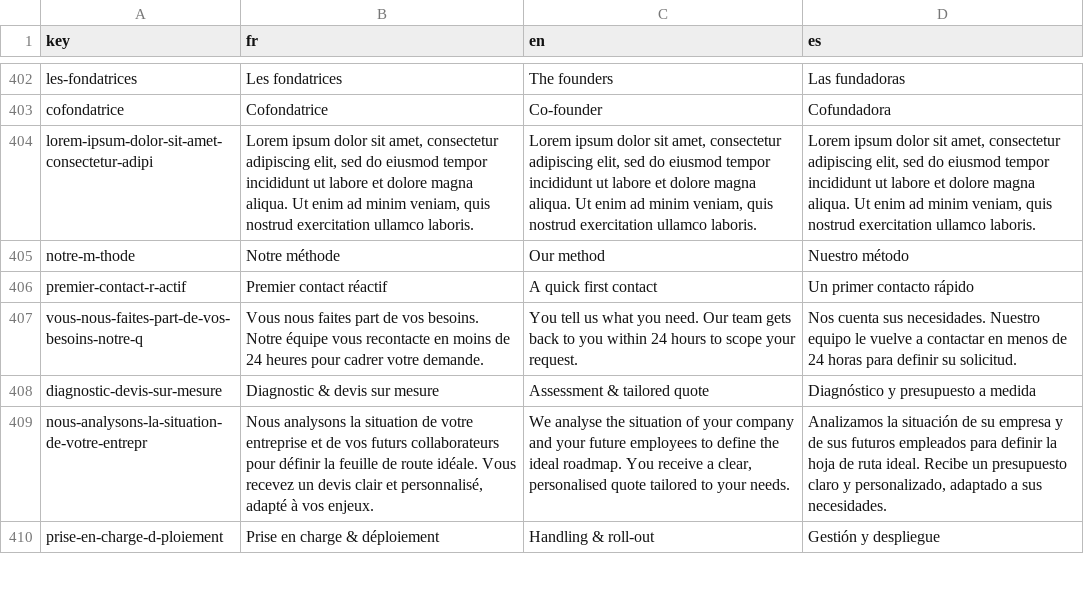
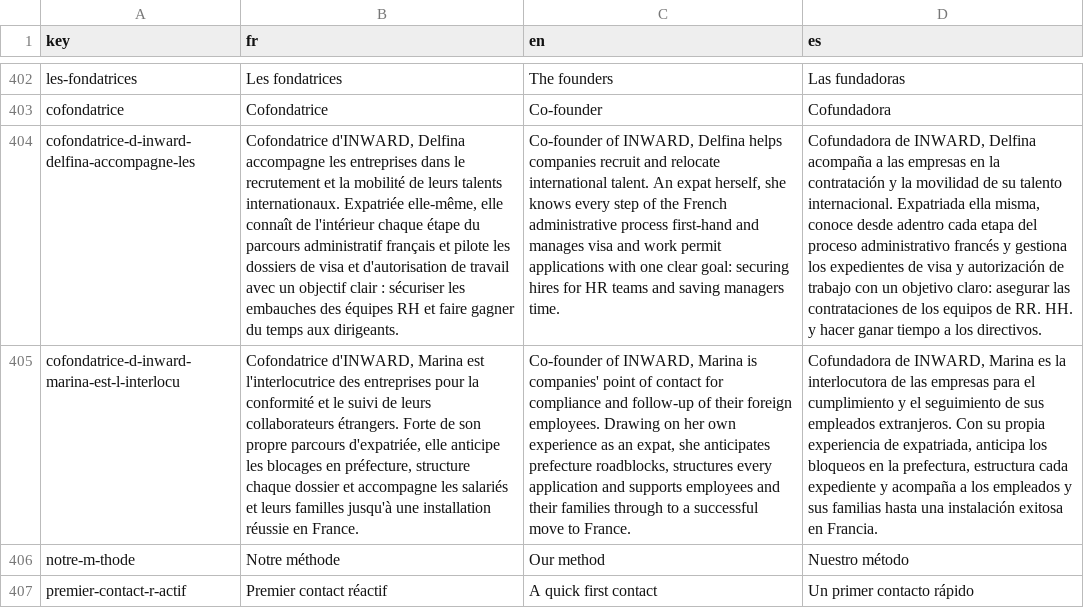
Before and after one commit to agustinabenitezcruz/Inward, a CSV file: content/strings.csv, drawn as a sheet; only a part is shown, gaps mark what is left out; the shorter side is filled out with more unchanged rows; removed rows and columns are numbered as before the commit, all else as after; the diff names each change by its address in the sheet, - before the commit and + after, or states it on an @@ line.

```diff
--- a/content/strings.csv
+++ b/content/strings.csv
-row 404: lorem-ipsum-dolor-sit-amet-consectetur-adipi | Lorem ipsum dolor sit amet, consectetur adipiscing elit, sed do eiusmod tempor incididunt ut labore et dolore magna aliqua. Ut enim ad minim veniam, quis nostrud exercitation ullamco laboris. | Lorem ipsum dolor sit amet, consectetur adipiscing elit, sed do eiusmod tempor incididunt ut labore et dolore magna aliqua. Ut enim ad minim veniam, quis nostrud exercitation ullamco laboris. | Lorem ipsum dolor sit amet, consectetur adipiscing elit, sed do eiusmod tempor incididunt ut labore et dolore magna aliqua. Ut enim ad minim veniam, quis nostrud exercitation ullamco laboris.
+row 404: cofondatrice-d-inward-delfina-accompagne-les | Cofondatrice d'INWARD, Delfina accompagne les entreprises dans le recrutement et la mobilité de leurs talents internationaux. Expatriée elle-même, elle connaît de l'intérieur chaque étape du parcours administratif français et pilote les dossiers de visa et d'autorisation de travail avec un objectif clair : sécuriser les embauches des équipes RH et faire gagner du temps aux dirigeants. | Co-founder of INWARD, Delfina helps companies recruit and relocate international talent. An expat herself, she knows every step of the French administrative process first-hand and manages visa and work permit applications with one clear goal: securing hires for HR teams and saving managers time. | Cofundadora de INWARD, Delfina acompaña a las empresas en la contratación y la movilidad de su talento internacional. Expatriada ella misma, conoce desde adentro cada etapa del proceso administrativo francés y gestiona los expedientes de visa y autorización de trabajo con un objetivo claro: asegurar las contrataciones de los equipos de RR. HH. y hacer ganar tiempo a los directivos.
+row 405: cofondatrice-d-inward-marina-est-l-interlocu | Cofondatrice d'INWARD, Marina est l'interlocutrice des entreprises pour la conformité et le suivi de leurs collaborateurs étrangers. Forte de son propre parcours d'expatriée, elle anticipe les blocages en préfecture, structure chaque dossier et accompagne les salariés et leurs familles jusqu'à une installation réussie en France. | Co-founder of INWARD, Marina is companies' point of contact for compliance and follow-up of their foreign employees. Drawing on her own experience as an expat, she anticipates prefecture roadblocks, structures every application and supports employees and their families through to a successful move to France. | Cofundadora de INWARD, Marina es la interlocutora de las empresas para el cumplimiento y el seguimiento de sus empleados extranjeros. Con su propia experiencia de expatriada, anticipa los bloqueos en la prefectura, estructura cada expediente y acompaña a los empleados y sus familias hasta una instalación exitosa en Francia.
```
Also changed, not shown: 5 other files.
